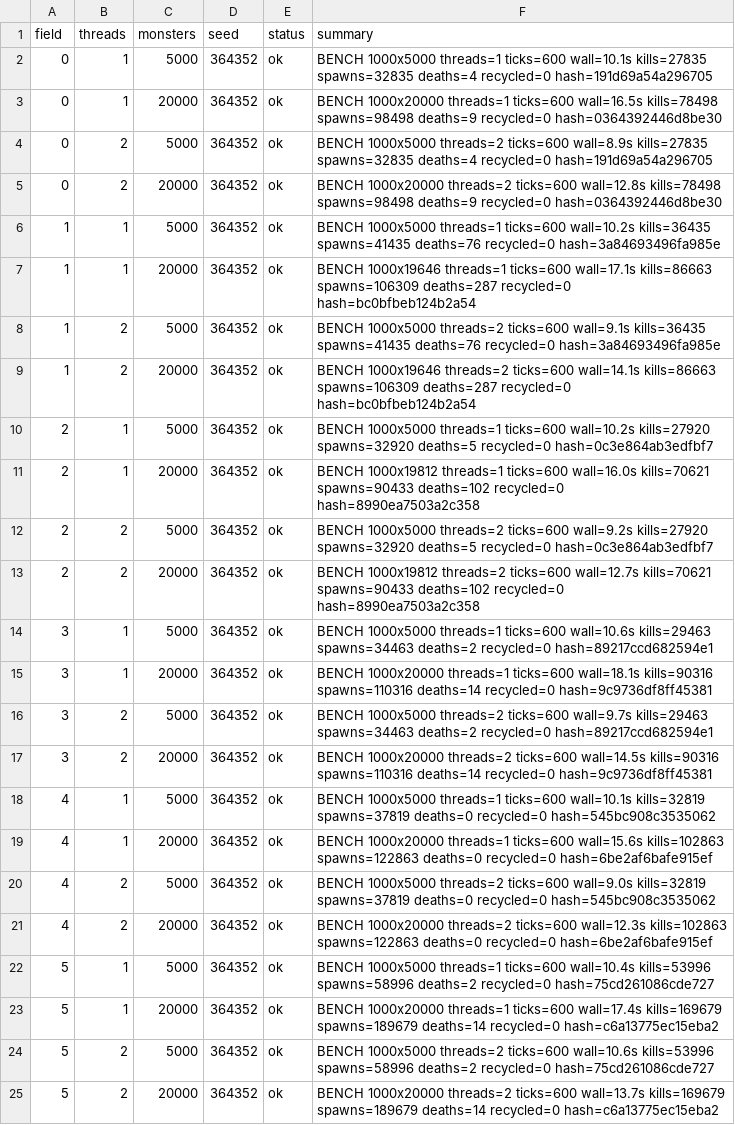
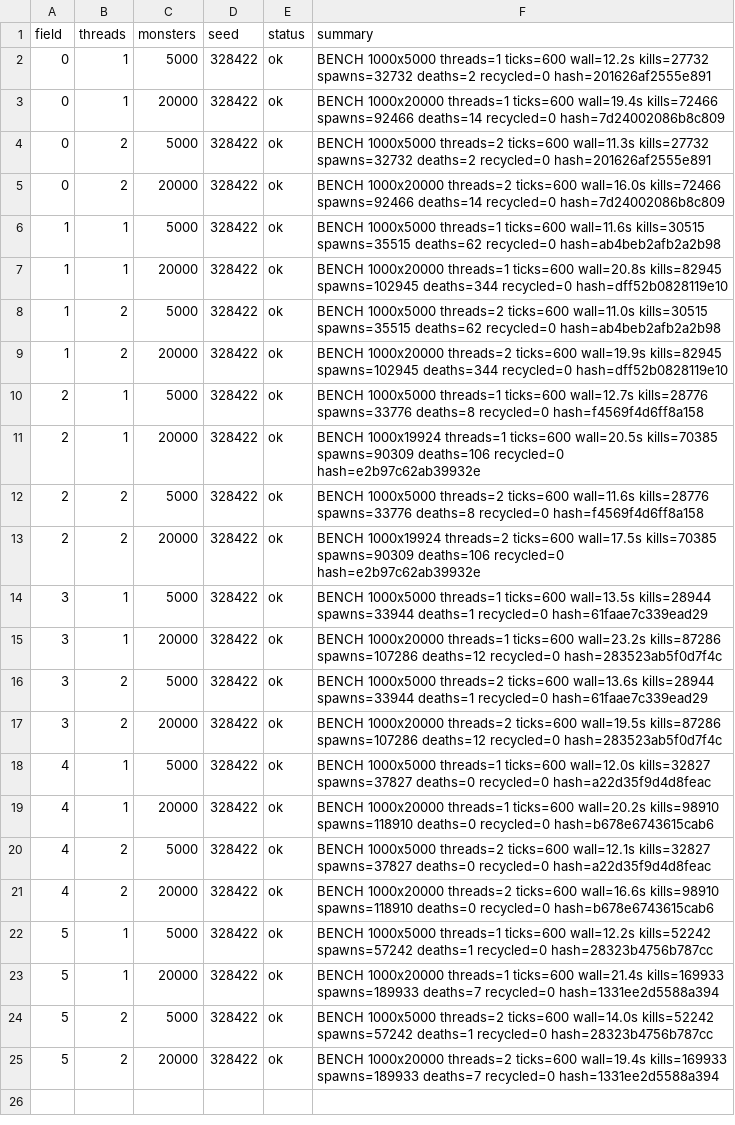
Before and after one commit to Proximo0/MagicSmash, a CSV file: work/261122113700-6513/art/heatherspc-bench.csv, drawn as a sheet; the diff names each change by its address in the sheet, - before the commit and + after, or states it on an @@ line.

Commit message:
heatherspc: job 261122113700-6513 2026-11-24T09:33:33Z

```diff
--- a/work/261122113700-6513/art/heatherspc-bench.csv
+++ b/work/261122113700-6513/art/heatherspc-bench.csv
-D2:D25 (seed): 364352
+D2:D25 (seed): 328422
-F2 (summary): …threads=1 ticks=600 wall=10.1s kills=27835 spawns=32835 deaths=4 recycled=0 hash=191d69a54a296705
+F2 (summary): …threads=1 ticks=600 wall=12.2s kills=27732 spawns=32732 deaths=2 recycled=0 hash=201626af2555e891
-F3 (summary): …threads=1 ticks=600 wall=16.5s kills=78498 spawns=98498 deaths=9 recycled=0 hash=0364392446d8be30
+F3 (summary): …threads=1 ticks=600 wall=19.4s kills=72466 spawns=92466 deaths=14 recycled=0 hash=7d24002086b8c809
-F4 (summary): …threads=2 ticks=600 wall=8.9s kills=27835 spawns=32835 deaths=4 recycled=0 hash=191d69a54a296705
+F4 (summary): …threads=2 ticks=600 wall=11.3s kills=27732 spawns=32732 deaths=2 recycled=0 hash=201626af2555e891
-F5 (summary): …threads=2 ticks=600 wall=12.8s kills=78498 spawns=98498 deaths=9 recycled=0 hash=0364392446d8be30
+F5 (summary): …threads=2 ticks=600 wall=16.0s kills=72466 spawns=92466 deaths=14 recycled=0 hash=7d24002086b8c809
-F6 (summary): …threads=1 ticks=600 wall=10.2s kills=36435 spawns=41435 deaths=76 recycled=0 hash=3a84693496fa985e
+F6 (summary): …threads=1 ticks=600 wall=11.6s kills=30515 spawns=35515 deaths=62 recycled=0 hash=ab4beb2afb2a2b98
-F7 (summary): BENCH 1000x19646 threads=1 ticks=600 wall=17.1s kills=86663 spawns=106309 deaths=287 recycled=0 hash=bc0bfbeb124b2a54
+F7 (summary): BENCH 1000x20000 threads=1 ticks=600 wall=20.8s kills=82945 spawns=102945 deaths=344 recycled=0 hash=dff52b0828119e10
-F8 (summary): …threads=2 ticks=600 wall=9.1s kills=36435 spawns=41435 deaths=76 recycled=0 hash=3a84693496fa985e
+F8 (summary): …threads=2 ticks=600 wall=11.0s kills=30515 spawns=35515 deaths=62 recycled=0 hash=ab4beb2afb2a2b98
-F9 (summary): BENCH 1000x19646 threads=2 ticks=600 wall=14.1s kills=86663 spawns=106309 deaths=287 recycled=0 hash=bc0bfbeb124b2a54
+F9 (summary): BENCH 1000x20000 threads=2 ticks=600 wall=19.9s kills=82945 spawns=102945 deaths=344 recycled=0 hash=dff52b0828119e10
-F10 (summary): …threads=1 ticks=600 wall=10.2s kills=27920 spawns=32920 deaths=5 recycled=0 hash=0c3e864ab3edfbf7
+F10 (summary): …threads=1 ticks=600 wall=12.7s kills=28776 spawns=33776 deaths=8 recycled=0 hash=f4569f4d6ff8a158
-F11 (summary): BENCH 1000x19812 threads=1 ticks=600 wall=16.0s kills=70621 spawns=90433 deaths=102 recycled=0 hash=8990ea7503a2c358
+F11 (summary): BENCH 1000x19924 threads=1 ticks=600 wall=20.5s kills=70385 spawns=90309 deaths=106 recycled=0 hash=e2b97c62ab39932e
-F12 (summary): …threads=2 ticks=600 wall=9.2s kills=27920 spawns=32920 deaths=5 recycled=0 hash=0c3e864ab3edfbf7
+F12 (summary): …threads=2 ticks=600 wall=11.6s kills=28776 spawns=33776 deaths=8 recycled=0 hash=f4569f4d6ff8a158
-F13 (summary): BENCH 1000x19812 threads=2 ticks=600 wall=12.7s kills=70621 spawns=90433 deaths=102 recycled=0 hash=8990ea7503a2c358
+F13 (summary): BENCH 1000x19924 threads=2 ticks=600 wall=17.5s kills=70385 spawns=90309 deaths=106 recycled=0 hash=e2b97c62ab39932e
-F14 (summary): …threads=1 ticks=600 wall=10.6s kills=29463 spawns=34463 deaths=2 recycled=0 hash=89217ccd682594e1
+F14 (summary): …threads=1 ticks=600 wall=13.5s kills=28944 spawns=33944 deaths=1 recycled=0 hash=61faae7c339ead29
-F15 (summary): …threads=1 ticks=600 wall=18.1s kills=90316 spawns=110316 deaths=14 recycled=0 hash=9c9736df8ff45381
+F15 (summary): …threads=1 ticks=600 wall=23.2s kills=87286 spawns=107286 deaths=12 recycled=0 hash=283523ab5f0d7f4c
-F16 (summary): …threads=2 ticks=600 wall=9.7s kills=29463 spawns=34463 deaths=2 recycled=0 hash=89217ccd682594e1
+F16 (summary): …threads=2 ticks=600 wall=13.6s kills=28944 spawns=33944 deaths=1 recycled=0 hash=61faae7c339ead29
-F17 (summary): …threads=2 ticks=600 wall=14.5s kills=90316 spawns=110316 deaths=14 recycled=0 hash=9c9736df8ff45381
+F17 (summary): …threads=2 ticks=600 wall=19.5s kills=87286 spawns=107286 deaths=12 recycled=0 hash=283523ab5f0d7f4c
-F18 (summary): …threads=1 ticks=600 wall=10.1s kills=32819 spawns=37819 deaths=0 recycled=0 hash=545bc908c3535062
+F18 (summary): …threads=1 ticks=600 wall=12.0s kills=32827 spawns=37827 deaths=0 recycled=0 hash=a22d35f9d4d8feac
-F19 (summary): …threads=1 ticks=600 wall=15.6s kills=102863 spawns=122863 deaths=0 recycled=0 hash=6be2af6bafe915ef
+F19 (summary): …threads=1 ticks=600 wall=20.2s kills=98910 spawns=118910 deaths=0 recycled=0 hash=b678e6743615cab6
-F20 (summary): …threads=2 ticks=600 wall=9.0s kills=32819 spawns=37819 deaths=0 recycled=0 hash=545bc908c3535062
+F20 (summary): …threads=2 ticks=600 wall=12.1s kills=32827 spawns=37827 deaths=0 recycled=0 hash=a22d35f9d4d8feac
-F21 (summary): …threads=2 ticks=600 wall=12.3s kills=102863 spawns=122863 deaths=0 recycled=0 hash=6be2af6bafe915ef
+F21 (summary): …threads=2 ticks=600 wall=16.6s kills=98910 spawns=118910 deaths=0 recycled=0 hash=b678e6743615cab6
-F22 (summary): …threads=1 ticks=600 wall=10.4s kills=53996 spawns=58996 deaths=2 recycled=0 hash=75cd261086cde727
+F22 (summary): …threads=1 ticks=600 wall=12.2s kills=52242 spawns=57242 deaths=1 recycled=0 hash=28323b4756b787cc
-F23 (summary): …threads=1 ticks=600 wall=17.4s kills=169679 spawns=189679 deaths=14 recycled=0 hash=c6a13775ec15eba2
+F23 (summary): …threads=1 ticks=600 wall=21.4s kills=169933 spawns=189933 deaths=7 recycled=0 hash=1331ee2d5588a394
-F24 (summary): …threads=2 ticks=600 wall=10.6s kills=53996 spawns=58996 deaths=2 recycled=0 hash=75cd261086cde727
+F24 (summary): …threads=2 ticks=600 wall=14.0s kills=52242 spawns=57242 deaths=1 recycled=0 hash=28323b4756b787cc
-F25 (summary): …threads=2 ticks=600 wall=13.7s kills=169679 spawns=189679 deaths=14 recycled=0 hash=c6a13775ec15eba2
+F25 (summary): …threads=2 ticks=600 wall=19.4s kills=169933 spawns=189933 deaths=7 recycled=0 hash=1331ee2d5588a394
```
Also changed, not shown: 1 other file.
